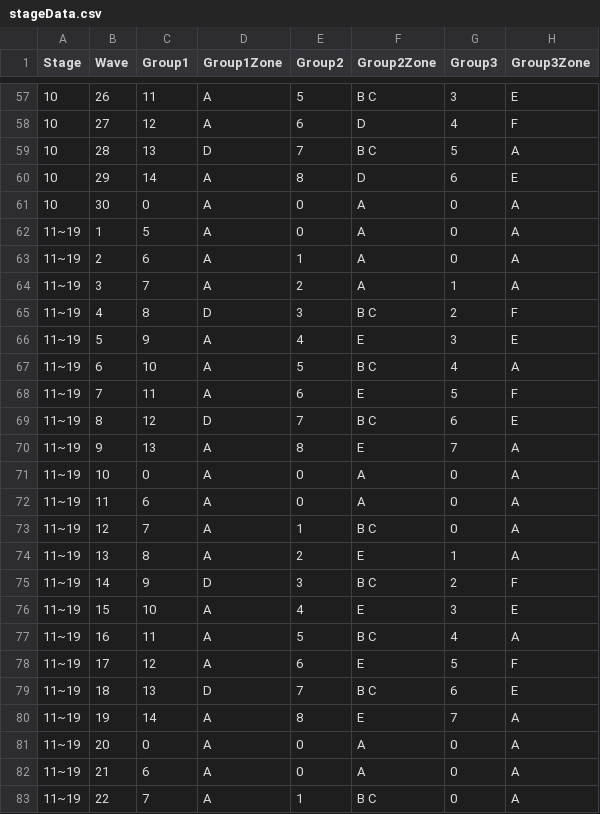
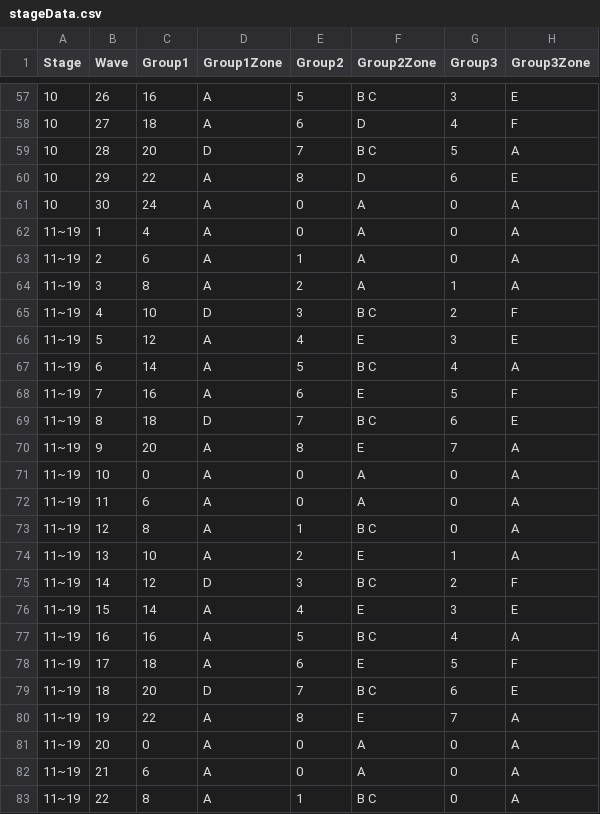
Before and after one commit to jhoon8903/Monster_Stars, a CSV file: Assets/Resources/stageData.csv, drawn as a sheet; only a part is shown, gaps mark what is left out; the diff covers the shown part only.

```diff
--- a/Assets/Resources/stageData.csv
+++ b/Assets/Resources/stageData.csv
@@ -57,27 +57,27 @@ Stage,Wave,Group1,Group1Zone,Group2,Group2Zone,Group3,Group3Zone
-10,26,11,A,5,B C,3,E
-10,27,12,A,6,D,4,F
-10,28,13,D,7,B C,5,A
-10,29,14,A,8,D,6,E
-10,30,0,A,0,A,0,A
-11~19,1,5,A,0,A,0,A
+10,26,16,A,5,B C,3,E
+10,27,18,A,6,D,4,F
+10,28,20,D,7,B C,5,A
+10,29,22,A,8,D,6,E
+10,30,24,A,0,A,0,A
+11~19,1,4,A,0,A,0,A
 11~19,2,6,A,1,A,0,A
-11~19,3,7,A,2,A,1,A
-11~19,4,8,D,3,B C,2,F
-11~19,5,9,A,4,E,3,E
-11~19,6,10,A,5,B C,4,A
-11~19,7,11,A,6,E,5,F
-11~19,8,12,D,7,B C,6,E
-11~19,9,13,A,8,E,7,A
+11~19,3,8,A,2,A,1,A
+11~19,4,10,D,3,B C,2,F
+11~19,5,12,A,4,E,3,E
+11~19,6,14,A,5,B C,4,A
+11~19,7,16,A,6,E,5,F
+11~19,8,18,D,7,B C,6,E
+11~19,9,20,A,8,E,7,A
 11~19,10,0,A,0,A,0,A
 11~19,11,6,A,0,A,0,A
-11~19,12,7,A,1,B C,0,A
-11~19,13,8,A,2,E,1,A
-11~19,14,9,D,3,B C,2,F
-11~19,15,10,A,4,E,3,E
-11~19,16,11,A,5,B C,4,A
-11~19,17,12,A,6,E,5,F
-11~19,18,13,D,7,B C,6,E
-11~19,19,14,A,8,E,7,A
+11~19,12,8,A,1,B C,0,A
+11~19,13,10,A,2,E,1,A
+11~19,14,12,D,3,B C,2,F
+11~19,15,14,A,4,E,3,E
+11~19,16,16,A,5,B C,4,A
+11~19,17,18,A,6,E,5,F
+11~19,18,20,D,7,B C,6,E
+11~19,19,22,A,8,E,7,A
 11~19,20,0,A,0,A,0,A
 11~19,21,6,A,0,A,0,A
-11~19,22,7,A,1,B C,0,A
+11~19,22,8,A,1,B C,0,A
```
Also changed, not shown: 80 edited cells elsewhere in this file.
